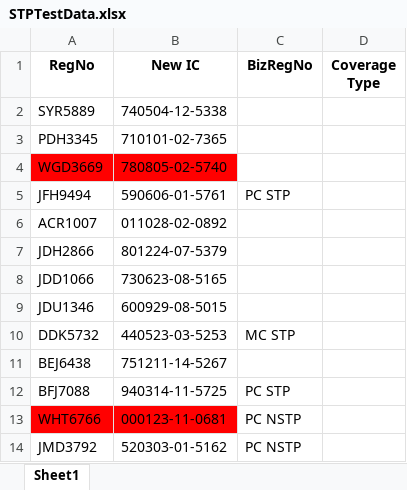
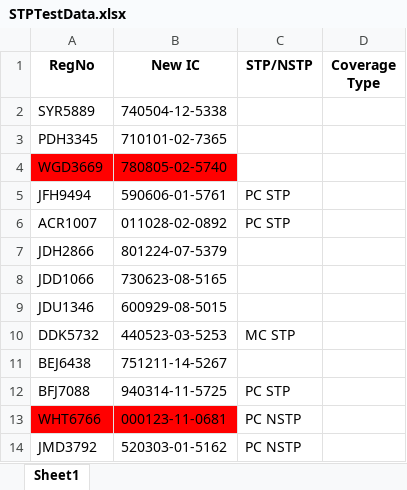
Before and after one commit to BhukyAkash/Automation, an Excel workbook: pages/STPTestData.xlsx, sheet Sheet1, drawn as a sheet; values as stored, in another font and other column widths than the file's, no borders; the diff names each change by its address in the sheet, - before the commit and + after, or states it on an @@ line.

Commit message:
Data

```diff
--- a/pages/STPTestData.xlsx (sheet Sheet1)
+++ b/pages/STPTestData.xlsx (sheet Sheet1)
-C1: BizRegNo
+C1: STP/NSTP
-C6 (STP/NSTP): (empty)
+C6 (STP/NSTP): PC STP
```
Also changed, not shown: 2 other files.
